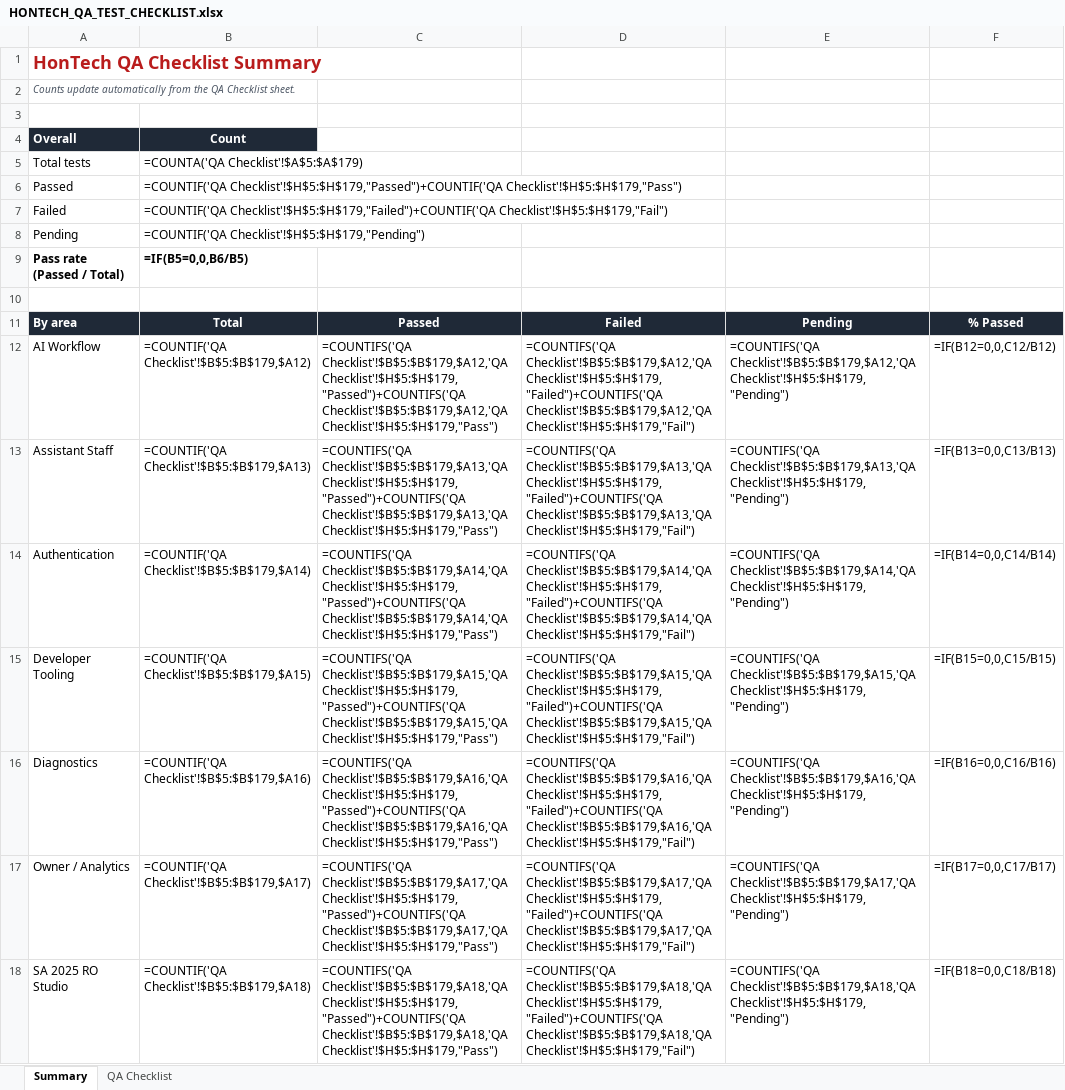
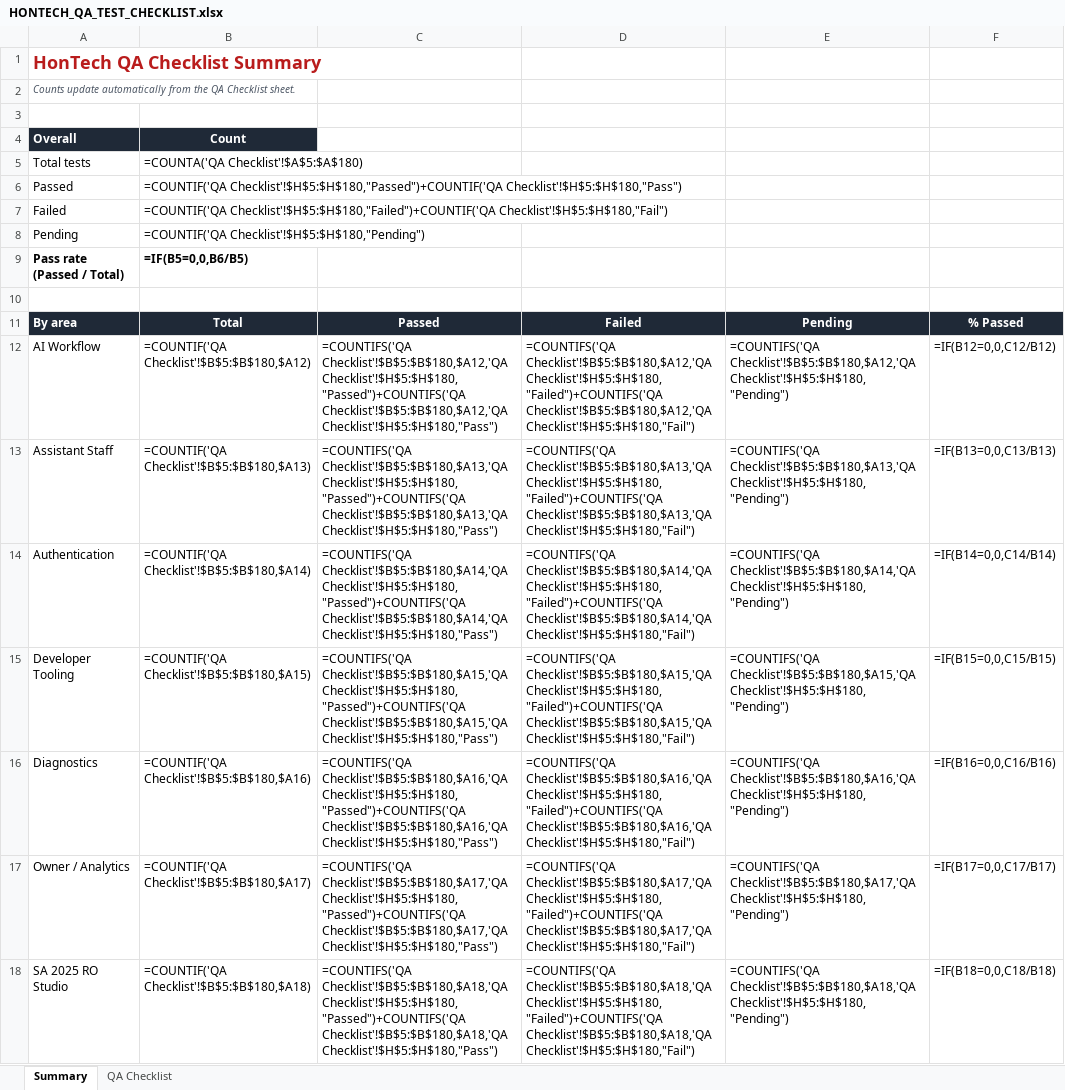
Before and after one commit to Justin-stack101/Hontech_Main_Active_Development_PHP_SQL, an Excel workbook: Hontech Documentation/HONTECH_QA_TEST_CHECKLIST.xlsx, sheet Summary, drawn as a sheet; only a part is shown; values as stored, in another font and other column widths than the file's, no borders; formulas without a stored value are shown as written; the diff covers the shown part only; the diff names each change by its address in the sheet, - before the commit and + after, or states it on an @@ line.

```diff
--- a/Hontech Documentation/HONTECH_QA_TEST_CHECKLIST.xlsx (sheet Summary)
+++ b/Hontech Documentation/HONTECH_QA_TEST_CHECKLIST.xlsx (sheet Summary)
-B5: =COUNTA('QA Checklist'!$A$5:$A$179)
+B5: =COUNTA('QA Checklist'!$A$5:$A$180)
-B6: =COUNTIF('QA Checklist'!$H$5:$H$179,"Passed")+COUNTIF('QA Checklist'!$H$5:$H$179,"Pass")
+B6: =COUNTIF('QA Checklist'!$H$5:$H$180,"Passed")+COUNTIF('QA Checklist'!$H$5:$H$180,"Pass")
-B7: =COUNTIF('QA Checklist'!$H$5:$H$179,"Failed")+COUNTIF('QA Checklist'!$H$5:$H$179,"Fail")
+B7: =COUNTIF('QA Checklist'!$H$5:$H$180,"Failed")+COUNTIF('QA Checklist'!$H$5:$H$180,"Fail")
-B8: =COUNTIF('QA Checklist'!$H$5:$H$179,"Pending")
+B8: =COUNTIF('QA Checklist'!$H$5:$H$180,"Pending")
-B12: =COUNTIF('QA Checklist'!$B$5:$B$179,$A12)
+B12: =COUNTIF('QA Checklist'!$B$5:$B$180,$A12)
-C12: =COUNTIFS('QA Checklist'!$B$5:$B$179,$A12,'QA Checklist'!$H$5:$H$179,"Passed")+COUNTIFS('QA Checklist'!$B$5:$B$179,$A12,'QA Checklist'!$H$5:$H$179,"Pass")
+C12: =COUNTIFS('QA Checklist'!$B$5:$B$180,$A12,'QA Checklist'!$H$5:$H$180,"Passed")+COUNTIFS('QA Checklist'!$B$5:$B$180,$A12,'QA Checklist'!$H$5:$H$180,"Pass")
-D12: =COUNTIFS('QA Checklist'!$B$5:$B$179,$A12,'QA Checklist'!$H$5:$H$179,"Failed")+COUNTIFS('QA Checklist'!$B$5:$B$179,$A12,'QA Checklist'!$H$5:$H$179,"Fail")
+D12: =COUNTIFS('QA Checklist'!$B$5:$B$180,$A12,'QA Checklist'!$H$5:$H$180,"Failed")+COUNTIFS('QA Checklist'!$B$5:$B$180,$A12,'QA Checklist'!$H$5:$H$180,"Fail")
-E12: =COUNTIFS('QA Checklist'!$B$5:$B$179,$A12,'QA Checklist'!$H$5:$H$179,"Pending")
+E12: =COUNTIFS('QA Checklist'!$B$5:$B$180,$A12,'QA Checklist'!$H$5:$H$180,"Pending")
-B13: =COUNTIF('QA Checklist'!$B$5:$B$179,$A13)
+B13: =COUNTIF('QA Checklist'!$B$5:$B$180,$A13)
-C13: =COUNTIFS('QA Checklist'!$B$5:$B$179,$A13,'QA Checklist'!$H$5:$H$179,"Passed")+COUNTIFS('QA Checklist'!$B$5:$B$179,$A13,'QA Checklist'!$H$5:$H$179,"Pass")
+C13: =COUNTIFS('QA Checklist'!$B$5:$B$180,$A13,'QA Checklist'!$H$5:$H$180,"Passed")+COUNTIFS('QA Checklist'!$B$5:$B$180,$A13,'QA Checklist'!$H$5:$H$180,"Pass")
-D13: =COUNTIFS('QA Checklist'!$B$5:$B$179,$A13,'QA Checklist'!$H$5:$H$179,"Failed")+COUNTIFS('QA Checklist'!$B$5:$B$179,$A13,'QA Checklist'!$H$5:$H$179,"Fail")
+D13: =COUNTIFS('QA Checklist'!$B$5:$B$180,$A13,'QA Checklist'!$H$5:$H$180,"Failed")+COUNTIFS('QA Checklist'!$B$5:$B$180,$A13,'QA Checklist'!$H$5:$H$180,"Fail")
-E13: =COUNTIFS('QA Checklist'!$B$5:$B$179,$A13,'QA Checklist'!$H$5:$H$179,"Pending")
+E13: =COUNTIFS('QA Checklist'!$B$5:$B$180,$A13,'QA Checklist'!$H$5:$H$180,"Pending")
-B14: =COUNTIF('QA Checklist'!$B$5:$B$179,$A14)
+B14: =COUNTIF('QA Checklist'!$B$5:$B$180,$A14)
-C14: =COUNTIFS('QA Checklist'!$B$5:$B$179,$A14,'QA Checklist'!$H$5:$H$179,"Passed")+COUNTIFS('QA Checklist'!$B$5:$B$179,$A14,'QA Checklist'!$H$5:$H$179,"Pass")
+C14: =COUNTIFS('QA Checklist'!$B$5:$B$180,$A14,'QA Checklist'!$H$5:$H$180,"Passed")+COUNTIFS('QA Checklist'!$B$5:$B$180,$A14,'QA Checklist'!$H$5:$H$180,"Pass")
-D14: =COUNTIFS('QA Checklist'!$B$5:$B$179,$A14,'QA Checklist'!$H$5:$H$179,"Failed")+COUNTIFS('QA Checklist'!$B$5:$B$179,$A14,'QA Checklist'!$H$5:$H$179,"Fail")
+D14: =COUNTIFS('QA Checklist'!$B$5:$B$180,$A14,'QA Checklist'!$H$5:$H$180,"Failed")+COUNTIFS('QA Checklist'!$B$5:$B$180,$A14,'QA Checklist'!$H$5:$H$180,"Fail")
-E14: =COUNTIFS('QA Checklist'!$B$5:$B$179,$A14,'QA Checklist'!$H$5:$H$179,"Pending")
+E14: =COUNTIFS('QA Checklist'!$B$5:$B$180,$A14,'QA Checklist'!$H$5:$H$180,"Pending")
-B15: =COUNTIF('QA Checklist'!$B$5:$B$179,$A15)
+B15: =COUNTIF('QA Checklist'!$B$5:$B$180,$A15)
-C15: =COUNTIFS('QA Checklist'!$B$5:$B$179,$A15,'QA Checklist'!$H$5:$H$179,"Passed")+COUNTIFS('QA Checklist'!$B$5:$B$179,$A15,'QA Checklist'!$H$5:$H$179,"Pass")
+C15: =COUNTIFS('QA Checklist'!$B$5:$B$180,$A15,'QA Checklist'!$H$5:$H$180,"Passed")+COUNTIFS('QA Checklist'!$B$5:$B$180,$A15,'QA Checklist'!$H$5:$H$180,"Pass")
-D15: =COUNTIFS('QA Checklist'!$B$5:$B$179,$A15,'QA Checklist'!$H$5:$H$179,"Failed")+COUNTIFS('QA Checklist'!$B$5:$B$179,$A15,'QA Checklist'!$H$5:$H$179,"Fail")
+D15: =COUNTIFS('QA Checklist'!$B$5:$B$180,$A15,'QA Checklist'!$H$5:$H$180,"Failed")+COUNTIFS('QA Checklist'!$B$5:$B$180,$A15,'QA Checklist'!$H$5:$H$180,"Fail")
-E15: =COUNTIFS('QA Checklist'!$B$5:$B$179,$A15,'QA Checklist'!$H$5:$H$179,"Pending")
+E15: =COUNTIFS('QA Checklist'!$B$5:$B$180,$A15,'QA Checklist'!$H$5:$H$180,"Pending")
-B16: =COUNTIF('QA Checklist'!$B$5:$B$179,$A16)
+B16: =COUNTIF('QA Checklist'!$B$5:$B$180,$A16)
-C16: =COUNTIFS('QA Checklist'!$B$5:$B$179,$A16,'QA Checklist'!$H$5:$H$179,"Passed")+COUNTIFS('QA Checklist'!$B$5:$B$179,$A16,'QA Checklist'!$H$5:$H$179,"Pass")
+C16: =COUNTIFS('QA Checklist'!$B$5:$B$180,$A16,'QA Checklist'!$H$5:$H$180,"Passed")+COUNTIFS('QA Checklist'!$B$5:$B$180,$A16,'QA Checklist'!$H$5:$H$180,"Pass")
-D16: =COUNTIFS('QA Checklist'!$B$5:$B$179,$A16,'QA Checklist'!$H$5:$H$179,"Failed")+COUNTIFS('QA Checklist'!$B$5:$B$179,$A16,'QA Checklist'!$H$5:$H$179,"Fail")
+D16: =COUNTIFS('QA Checklist'!$B$5:$B$180,$A16,'QA Checklist'!$H$5:$H$180,"Failed")+COUNTIFS('QA Checklist'!$B$5:$B$180,$A16,'QA Checklist'!$H$5:$H$180,"Fail")
-E16: =COUNTIFS('QA Checklist'!$B$5:$B$179,$A16,'QA Checklist'!$H$5:$H$179,"Pending")
+E16: =COUNTIFS('QA Checklist'!$B$5:$B$180,$A16,'QA Checklist'!$H$5:$H$180,"Pending")
-B17: =COUNTIF('QA Checklist'!$B$5:$B$179,$A17)
+B17: =COUNTIF('QA Checklist'!$B$5:$B$180,$A17)
-C17: =COUNTIFS('QA Checklist'!$B$5:$B$179,$A17,'QA Checklist'!$H$5:$H$179,"Passed")+COUNTIFS('QA Checklist'!$B$5:$B$179,$A17,'QA Checklist'!$H$5:$H$179,"Pass")
+C17: =COUNTIFS('QA Checklist'!$B$5:$B$180,$A17,'QA Checklist'!$H$5:$H$180,"Passed")+COUNTIFS('QA Checklist'!$B$5:$B$180,$A17,'QA Checklist'!$H$5:$H$180,"Pass")
-D17: =COUNTIFS('QA Checklist'!$B$5:$B$179,$A17,'QA Checklist'!$H$5:$H$179,"Failed")+COUNTIFS('QA Checklist'!$B$5:$B$179,$A17,'QA Checklist'!$H$5:$H$179,"Fail")
+D17: =COUNTIFS('QA Checklist'!$B$5:$B$180,$A17,'QA Checklist'!$H$5:$H$180,"Failed")+COUNTIFS('QA Checklist'!$B$5:$B$180,$A17,'QA Checklist'!$H$5:$H$180,"Fail")
-E17: =COUNTIFS('QA Checklist'!$B$5:$B$179,$A17,'QA Checklist'!$H$5:$H$179,"Pending")
+E17: =COUNTIFS('QA Checklist'!$B$5:$B$180,$A17,'QA Checklist'!$H$5:$H$180,"Pending")
-B18: =COUNTIF('QA Checklist'!$B$5:$B$179,$A18)
+B18: =COUNTIF('QA Checklist'!$B$5:$B$180,$A18)
-C18: =COUNTIFS('QA Checklist'!$B$5:$B$179,$A18,'QA Checklist'!$H$5:$H$179,"Passed")+COUNTIFS('QA Checklist'!$B$5:$B$179,$A18,'QA Checklist'!$H$5:$H$179,"Pass")
+C18: =COUNTIFS('QA Checklist'!$B$5:$B$180,$A18,'QA Checklist'!$H$5:$H$180,"Passed")+COUNTIFS('QA Checklist'!$B$5:$B$180,$A18,'QA Checklist'!$H$5:$H$180,"Pass")
-D18: =COUNTIFS('QA Checklist'!$B$5:$B$179,$A18,'QA Checklist'!$H$5:$H$179,"Failed")+COUNTIFS('QA Checklist'!$B$5:$B$179,$A18,'QA Checklist'!$H$5:$H$179,"Fail")
+D18: =COUNTIFS('QA Checklist'!$B$5:$B$180,$A18,'QA Checklist'!$H$5:$H$180,"Failed")+COUNTIFS('QA Checklist'!$B$5:$B$180,$A18,'QA Checklist'!$H$5:$H$180,"Fail")
-E18: =COUNTIFS('QA Checklist'!$B$5:$B$179,$A18,'QA Checklist'!$H$5:$H$179,"Pending")
+E18: =COUNTIFS('QA Checklist'!$B$5:$B$180,$A18,'QA Checklist'!$H$5:$H$180,"Pending")
```
Also changed, not shown: 28 edited cells elsewhere in this sheet, sheet QA Checklist, 6 other files.
